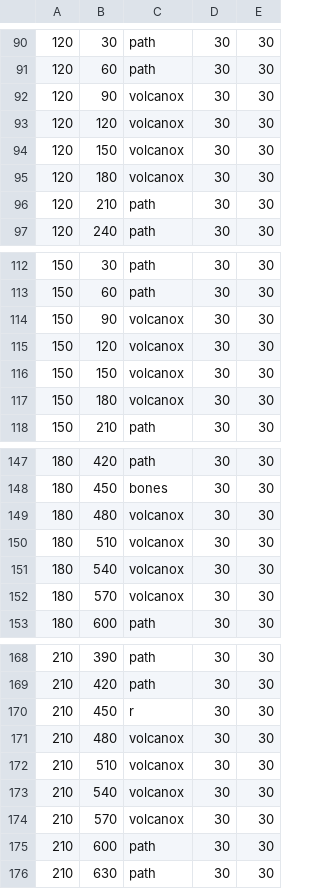
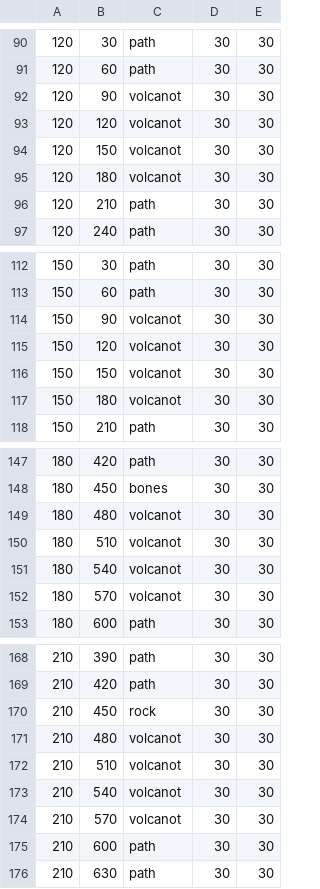
Before and after one commit to andrearcaina/Champions-Arena, a CSV file: gamemap3.csv, drawn as a sheet; only a part is shown, gaps mark what is left out; the diff covers the shown part only.

```diff
--- a/gamemap3.csv
+++ b/gamemap3.csv
@@ -91,6 +91,6 @@
 120,60,path,30,30
-120,90,volcanox,30,30
-120,120,volcanox,30,30
-120,150,volcanox,30,30
-120,180,volcanox,30,30
+120,90,volcanot,30,30
+120,120,volcanot,30,30
+120,150,volcanot,30,30
+120,180,volcanot,30,30
 120,210,path,30,30
@@ -113,6 +113,6 @@
 150,60,path,30,30
-150,90,volcanox,30,30
-150,120,volcanox,30,30
-150,150,volcanox,30,30
-150,180,volcanox,30,30
+150,90,volcanot,30,30
+150,120,volcanot,30,30
+150,150,volcanot,30,30
+150,180,volcanot,30,30
 150,210,path,30,30
@@ -148,6 +148,6 @@
 180,450,bones,30,30
-180,480,volcanox,30,30
-180,510,volcanox,30,30
-180,540,volcanox,30,30
-180,570,volcanox,30,30
+180,480,volcanot,30,30
+180,510,volcanot,30,30
+180,540,volcanot,30,30
+180,570,volcanot,30,30
 180,600,path,30,30
@@ -169,7 +169,7 @@
 210,420,path,30,30
-210,450,r,30,30
-210,480,volcanox,30,30
-210,510,volcanox,30,30
-210,540,volcanox,30,30
-210,570,volcanox,30,30
+210,450,rock,30,30
+210,480,volcanot,30,30
+210,510,volcanot,30,30
+210,540,volcanot,30,30
+210,570,volcanot,30,30
 210,600,path,30,30
```
Also changed, not shown: 35 edited cells elsewhere in this file.
